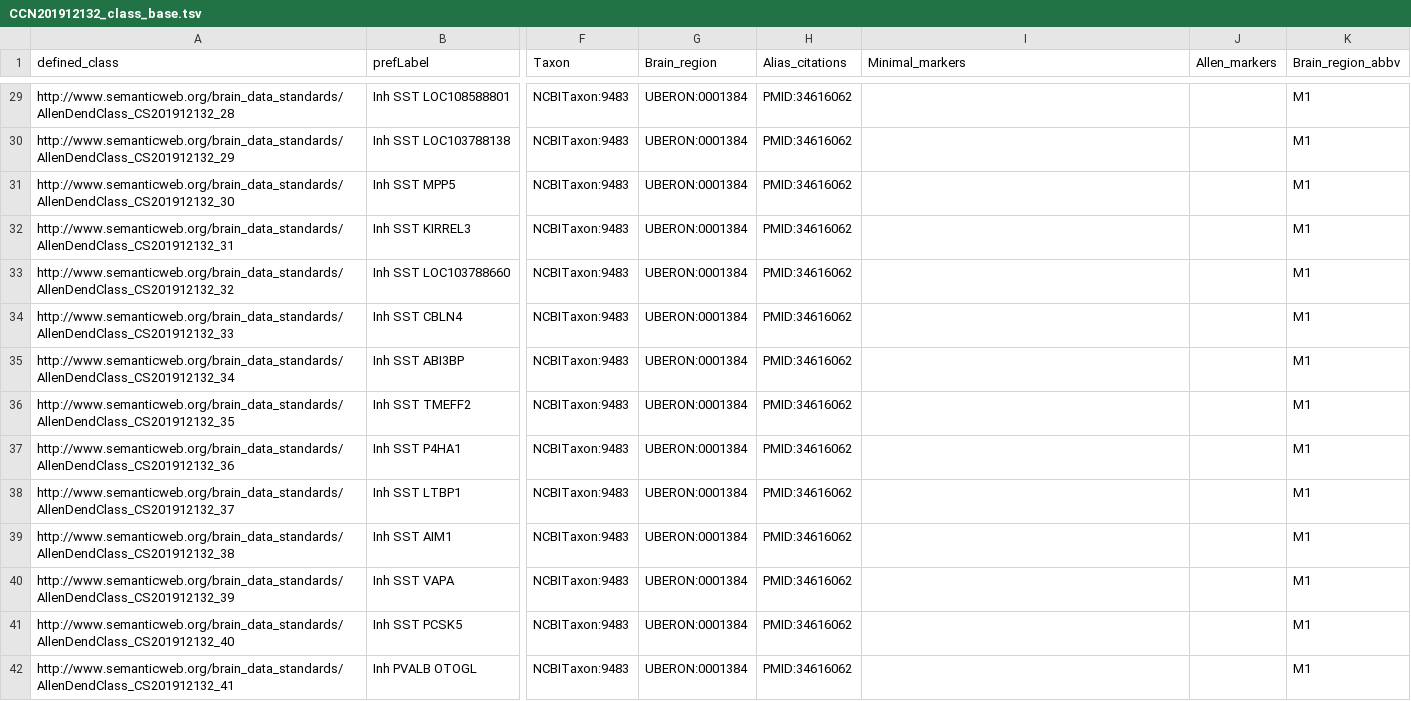
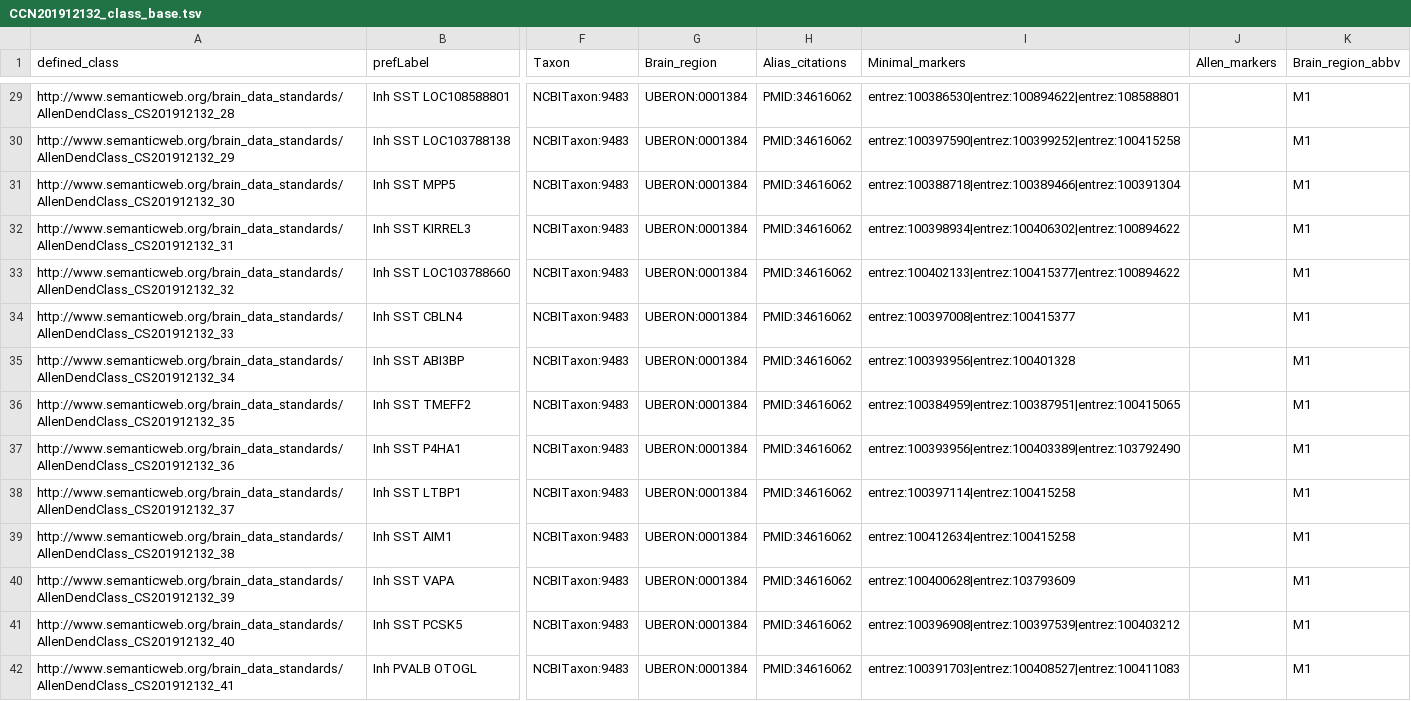
Before and after one commit to obophenotype/brain_data_standards_ontologies, a TSV file: src/patterns/data/default/CCN201912132_class_base.tsv, drawn as a sheet; only a part is shown, gaps mark what is left out; the diff covers the shown part only; the diff names each change by its address in the sheet, - before the commit and + after, or states it on an @@ line.

Commit message:
marmoser entrez markers

```diff
--- a/src/patterns/data/default/CCN201912132_class_base.tsv
+++ b/src/patterns/data/default/CCN201912132_class_base.tsv
-I29 (Minimal_markers): (empty)
+I29 (Minimal_markers): entrez:100386530|entrez:100894622|entrez:108588801
-I30 (Minimal_markers): (empty)
+I30 (Minimal_markers): entrez:100397590|entrez:100399252|entrez:100415258
-I31 (Minimal_markers): (empty)
+I31 (Minimal_markers): entrez:100388718|entrez:100389466|entrez:100391304
-I32 (Minimal_markers): (empty)
+I32 (Minimal_markers): entrez:100398934|entrez:100406302|entrez:100894622
-I33 (Minimal_markers): (empty)
+I33 (Minimal_markers): entrez:100402133|entrez:100415377|entrez:100894622
-I34 (Minimal_markers): (empty)
+I34 (Minimal_markers): entrez:100397008|entrez:100415377
-I35 (Minimal_markers): (empty)
+I35 (Minimal_markers): entrez:100393956|entrez:100401328
-I36 (Minimal_markers): (empty)
+I36 (Minimal_markers): entrez:100384959|entrez:100387951|entrez:100415065
-I37 (Minimal_markers): (empty)
+I37 (Minimal_markers): entrez:100393956|entrez:100403389|entrez:103792490
-I38 (Minimal_markers): (empty)
+I38 (Minimal_markers): entrez:100397114|entrez:100415258
-I39 (Minimal_markers): (empty)
+I39 (Minimal_markers): entrez:100412634|entrez:100415258
-I40 (Minimal_markers): (empty)
+I40 (Minimal_markers): entrez:100400628|entrez:103793609
-I41 (Minimal_markers): (empty)
+I41 (Minimal_markers): entrez:100396908|entrez:100397539|entrez:100403212
-I42 (Minimal_markers): (empty)
+I42 (Minimal_markers): entrez:100391703|entrez:100408527|entrez:100411083
```
Also changed, not shown: 91 edited cells elsewhere in this file.
